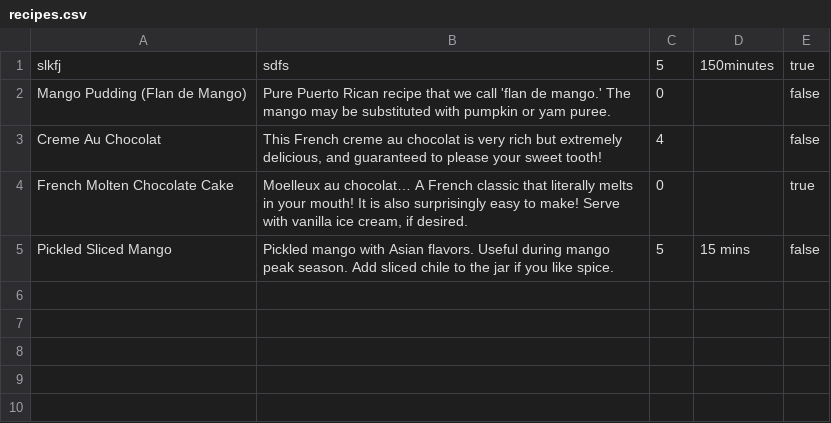
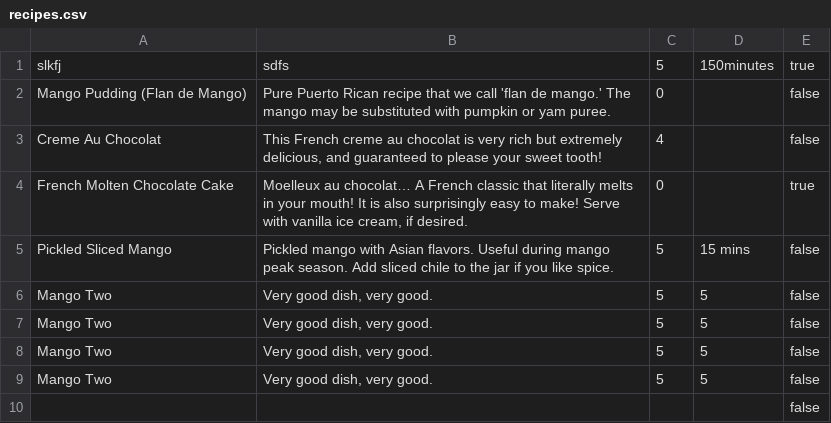
Before and after one commit to ToteLD/cookbook-sinatra, a CSV file: recipes.csv, drawn as a sheet; the diff names each change by its address in the sheet, - before the commit and + after, or states it on an @@ line.

```diff
--- a/recipes.csv
+++ b/recipes.csv
+row 6: Mango Two | Very good dish, very good. | 5 | 5 | false
+row 7: Mango Two | Very good dish, very good. | 5 | 5 | false
+row 8: Mango Two | Very good dish, very good. | 5 | 5 | false
+row 9: Mango Two | Very good dish, very good. | 5 | 5 | false
+row 10:  |  |  |  | false
```
Also changed, not shown: 2 other files.
